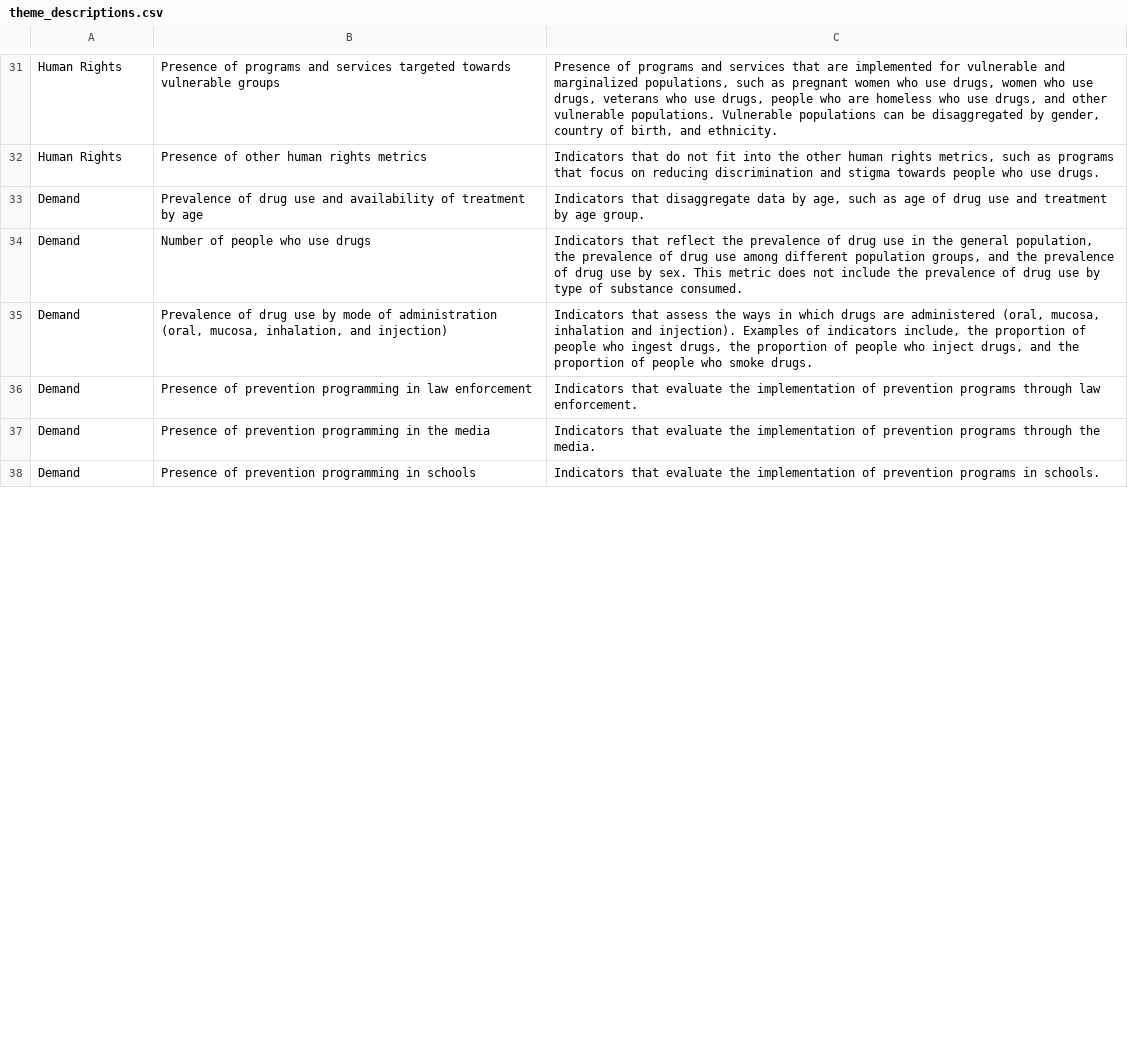
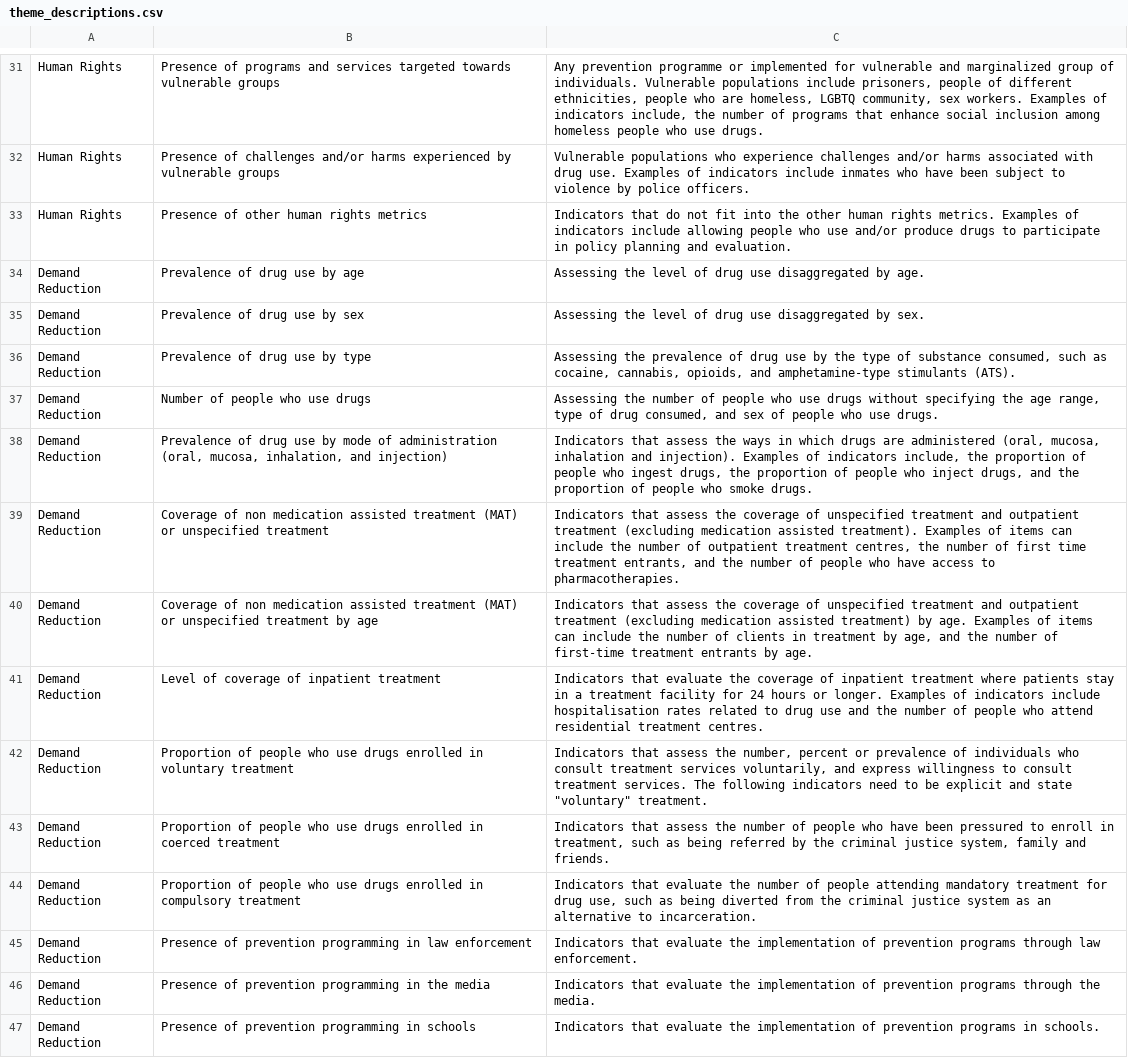
Before and after one commit to alisq/drug-policy, a CSV file: public/data/theme_descriptions.csv, drawn as a sheet; only a part is shown, gaps mark what is left out; removed rows and columns are numbered as before the commit, all else as after; the diff covers the shown part only; the diff names each change by its address in the sheet, - before the commit and + after, or states it on an @@ line.

```diff
--- a/public/data/theme_descriptions.csv
+++ b/public/data/theme_descriptions.csv
-C31: Presence of programs and services that are implemented for vulnerable and marginalized populations, such as pregnant women who use drugs, women who use drugs, veterans who use drugs, people who are homeless who use drugs, and other vulnerable populations. Vulnerable populations can be disaggregated by gender, country of birth, and ethnicity.
+C31: Any prevention programme or implemented for vulnerable and marginalized group of individuals. Vulnerable populations include prisoners, people of different ethnicities, people who are homeless, LGBTQ community, sex workers. Examples of indicators include, the number of programs that enhance social inclusion among homeless people who use drugs.
+row 32: Human Rights | Presence of challenges and/or harms experienced by vulnerable groups | Vulnerable populations who experience challenges and/or harms associated with drug use. Examples of indicators include inmates who have been subject to violence by police officers.
-C33: …human rights metrics, such as programs that focus on reducing discrimination and stigma towards people who use drugs.
+C33: …human rights metrics. Examples of indicators include allowing people who use and/or produce drugs to participate in policy planning and evaluation.
-row 33: Demand | Prevalence of drug use and availability of treatment by age | Indicators that disaggregate data by age, such as age of drug use and treatment by age group.
+row 34: Demand Reduction | Prevalence of drug use by age | Assessing the level of drug use disaggregated by age.
+row 35: Demand Reduction | Prevalence of drug use by sex | Assessing the level of drug use disaggregated by sex.
+row 36: Demand Reduction | Prevalence of drug use by type | Assessing the prevalence of drug use by the type of substance consumed, such as cocaine, cannabis, opioids, and amphetamine-type stimulants (ATS).
-A37:A38: Demand
+A37:A38: Demand Reduction
-C37: Indicators that reflect the prevalence of drug use in the general population, the prevalence of drug use among different population groups, and the prevalence of drug use by sex. This metric does not include the prevalence of drug use by type of substance consumed.
+C37: Assessing the number of people who use drugs without specifying the age range, type of drug consumed, and sex of people who use drugs.
+row 39: Demand Reduction | Coverage of non medication assisted treatment (MAT) or unspecified treatment | Indicators that assess the coverage of unspecified treatment and outpatient treatment (excluding medication assisted treatment). Examples of items can include the number of outpatient treatment centres, the number of first time treatment entrants, and the number of people who have access to pharmacotherapies.
+row 40: Demand Reduction | Coverage of non medication assisted treatment (MAT) or unspecified treatment by age | Indicators that assess the coverage of unspecified treatment and outpatient treatment (excluding medication assisted treatment) by age. Examples of items can include the number of clients in treatment by age, and the number of first-time treatment entrants by age.
+row 41: Demand Reduction | Level of coverage of inpatient treatment | Indicators that evaluate the coverage of inpatient treatment where patients stay in a treatment facility for 24 hours or longer. Examples of indicators include hospitalisation rates related to drug use and the number of people who attend residential treatment centres.
+row 42: Demand Reduction | Proportion of people who use drugs enrolled in voluntary treatment | Indicators that assess the number, percent or prevalence of individuals who consult treatment services voluntarily, and express willingness to consult treatment services. The following indicators need to be explicit and state "voluntary" treatment.
+row 43: Demand Reduction | Proportion of people who use drugs enrolled in coerced treatment | Indicators that assess the number of people who have been pressured to enroll in treatment, such as being referred by the criminal justice system, family and friends.
+row 44: Demand Reduction | Proportion of people who use drugs enrolled in compulsory treatment | Indicators that evaluate the number of people attending mandatory treatment for drug use, such as being diverted from the criminal justice system as an alternative to incarceration.
-A45:A47: Demand
+A45:A47: Demand Reduction
```
Also changed, not shown: 3 added rows, 10 removed rows and 41 edited cells elsewhere in this file, 13 other files.
